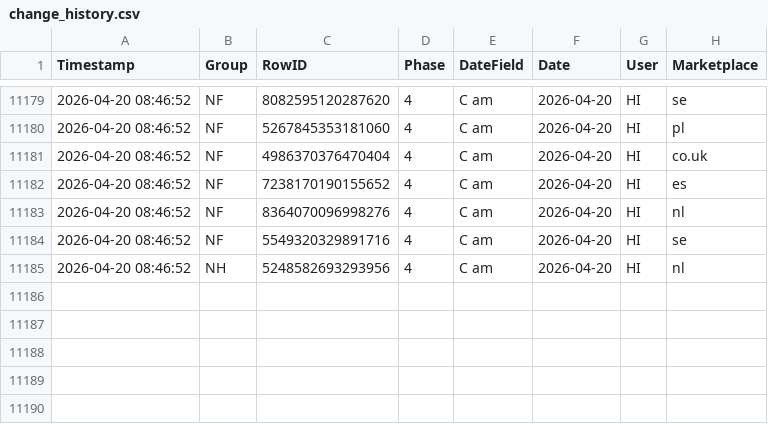
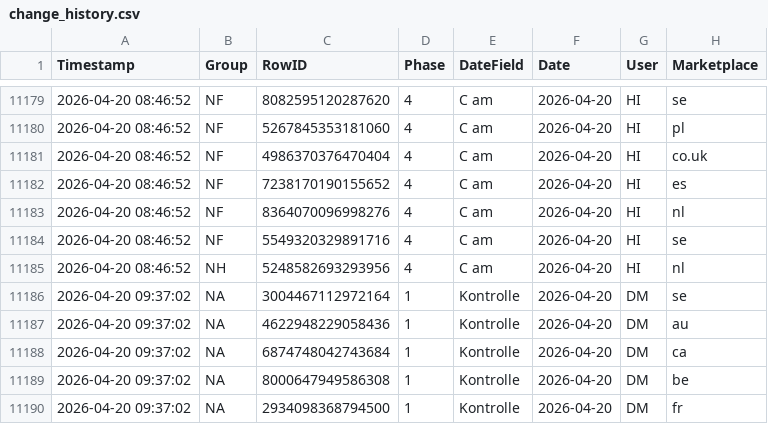
Before and after one commit to fmossig/smartsheet-tracker, a CSV file: tracking_data/change_history.csv, drawn as a sheet; only a part is shown, gaps mark what is left out.

```diff
--- a/tracking_data/change_history.csv
+++ b/tracking_data/change_history.csv
@@ -11185 +11185,6 @@ Timestamp,Group,RowID,Phase,DateField,Date,User,Marketplace
 2026-04-20 08:46:52,NH,5248582693293956,4,C am,2026-04-20,HI,nl
+2026-04-20 09:37:02,NA,3004467112972164,1,Kontrolle,2026-04-20,DM,se
+2026-04-20 09:37:02,NA,4622948229058436,1,Kontrolle,2026-04-20,DM,au
+2026-04-20 09:37:02,NA,6874748042743684,1,Kontrolle,2026-04-20,DM,ca
+2026-04-20 09:37:02,NA,8000647949586308,1,Kontrolle,2026-04-20,DM,be
+2026-04-20 09:37:02,NA,2934098368794500,1,Kontrolle,2026-04-20,DM,fr
```
Also changed, not shown: 1 other file.
